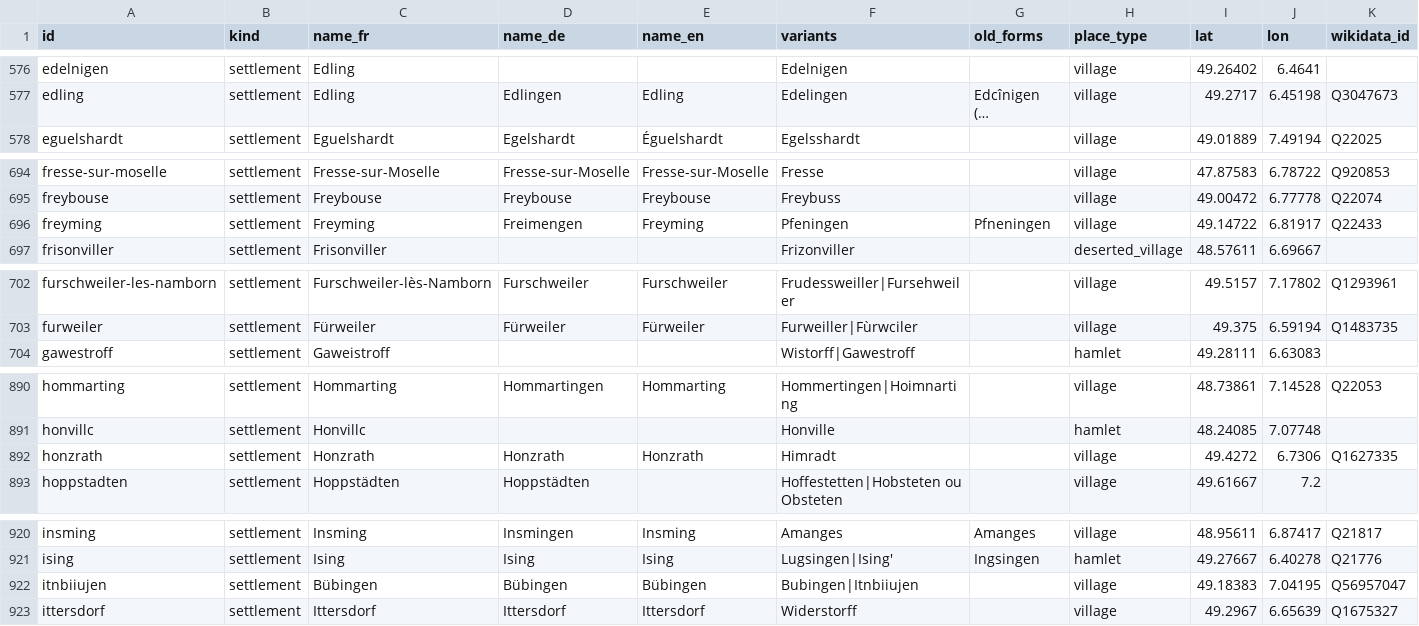
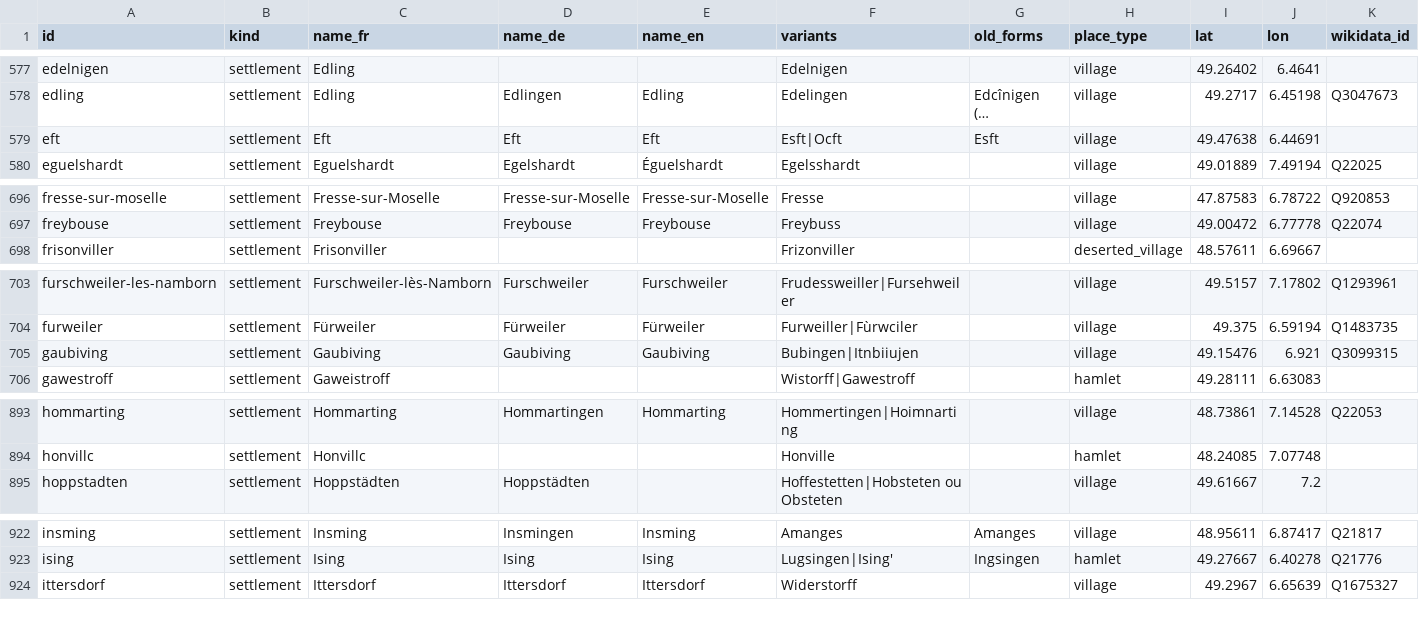
Before and after one commit to skachano/hist-map_dl1594, a CSV file: data/curated/places.csv, drawn as a sheet; only a part is shown, gaps mark what is left out; long unchanged cells end in …; removed rows and columns are numbered as before the commit, all else as after; rows hold the shown columns only; the diff covers the shown part only; the diff names each change by its address in the sheet, - before the commit and + after, or states it on an @@ line.

```diff
--- a/data/curated/places.csv
+++ b/data/curated/places.csv
+row 579: eft | settlement | Eft | Eft | Eft | Esft|Ocft | Esft | village | 49.47638 | 6.44691
-row 696: freyming | settlement | Freyming | Freimengen | Freyming | Pfeningen | Pfneningen | village | 49.14722 | 6.81917 | Q22433
+row 705: gaubiving | settlement | Gaubiving | Gaubiving | Gaubiving | Bubingen|Itnbiiujen |  | village | 49.15476 | 6.921 | Q3099315
-row 892: honzrath | settlement | Honzrath | Honzrath | Honzrath | Himradt |  | village | 49.4272 | 6.7306 | Q1627335
-row 922: itnbiiujen | settlement | Bübingen | Bübingen | Bübingen | Bubingen|Itnbiiujen |  | village | 49.18383 | 7.04195 | Q56957047
```
Also changed, not shown: 4 added rows, 2 removed rows and 11 edited cells elsewhere in this file, data/curated/entries.csv, data/curated/geocoding.csv, 14 other files.
